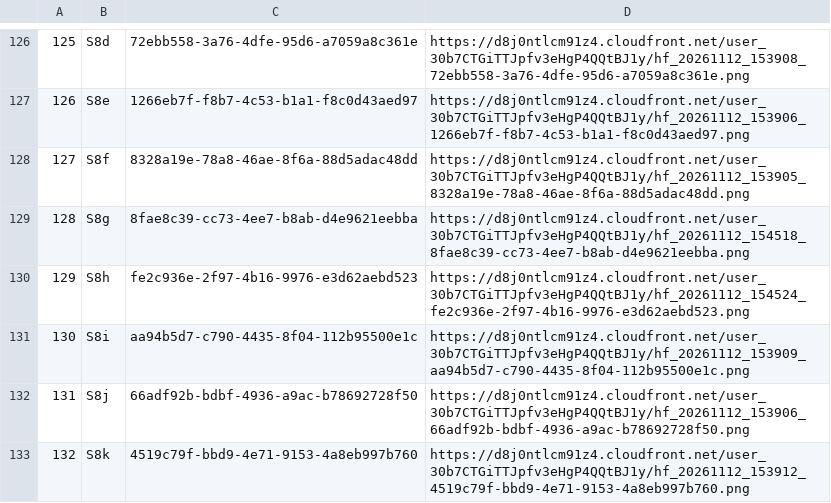
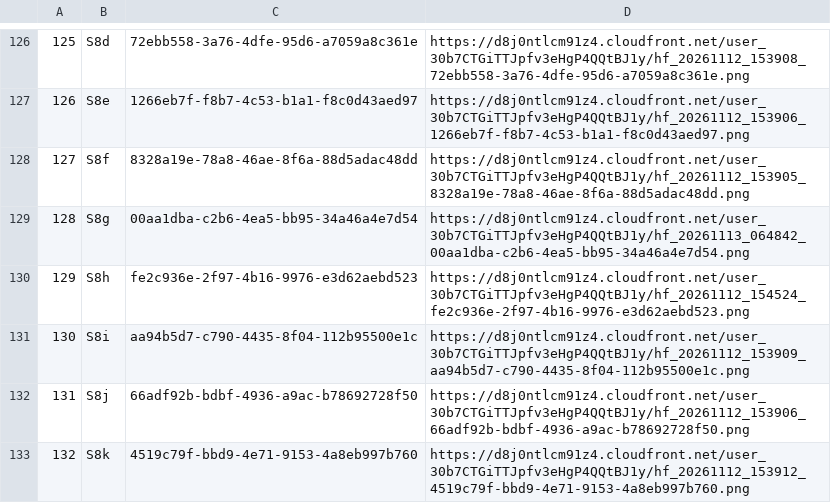
Before and after one commit to khoohoong/YTChannel, a TSV file: origin-plate-ep01-carbonara/v2/still_jobs.tsv, drawn as a sheet; only a part is shown, gaps mark what is left out.

```diff
--- a/origin-plate-ep01-carbonara/v2/still_jobs.tsv
+++ b/origin-plate-ep01-carbonara/v2/still_jobs.tsv
@@ -128,3 +128,3 @@
 127	S8f	8328a19e-78a8-46ae-8f6a-88d5adac48dd	https://d8j0ntlcm91z4.cloudfront.net/user_30b7CTGiTTJpfv3eHgP4QQtBJ1y/hf_20261112_153905_8328a19e-78a8-46ae-8f6a-88d5adac48dd.png
-128	S8g	8fae8c39-cc73-4ee7-b8ab-d4e9621eebba	https://d8j0ntlcm91z4.cloudfront.net/user_30b7CTGiTTJpfv3eHgP4QQtBJ1y/hf_20261112_154518_8fae8c39-cc73-4ee7-b8ab-d4e9621eebba.png
+128	S8g	00aa1dba-c2b6-4ea5-bb95-34a46a4e7d54	https://d8j0ntlcm91z4.cloudfront.net/user_30b7CTGiTTJpfv3eHgP4QQtBJ1y/hf_20261113_064842_00aa1dba-c2b6-4ea5-bb95-34a46a4e7d54.png
 129	S8h	fe2c936e-2f97-4b16-9976-e3d62aebd523	https://d8j0ntlcm91z4.cloudfront.net/user_30b7CTGiTTJpfv3eHgP4QQtBJ1y/hf_20261112_154524_fe2c936e-2f97-4b16-9976-e3d62aebd523.png
```
Also changed, not shown: 6 other files.
